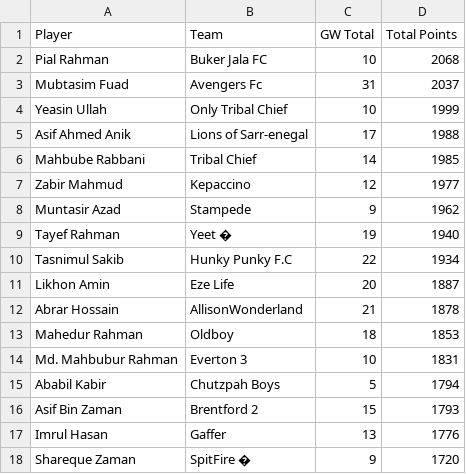
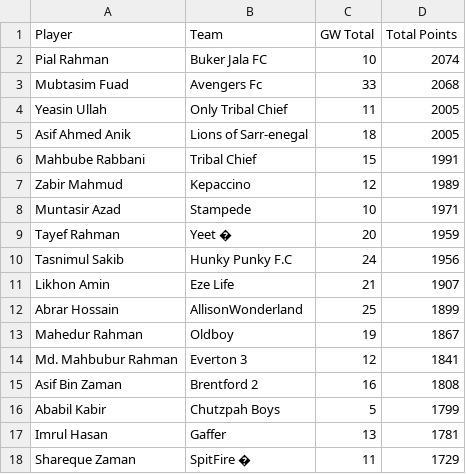
Before and after one commit to AbrarHossainHimself/flcb_fpl_mini_league, a CSV file: filtered_fpl_league_standings.csv, drawn as a sheet.

```diff
--- a/filtered_fpl_league_standings.csv
+++ b/filtered_fpl_league_standings.csv
@@ -1,18 +1,18 @@
 Player,Team,GW Total,Total Points
-Pial Rahman,Buker Jala FC,10,2068
-Mubtasim Fuad,Avengers Fc,31,2037
-Yeasin Ullah,Only Tribal Chief,10,1999
-Asif Ahmed Anik,Lions of Sarr-enegal,17,1988
-Mahbube Rabbani,Tribal Chief,14,1985
-Zabir Mahmud,Kepaccino,12,1977
-Muntasir Azad,Stampede,9,1962
-Tayef Rahman,Yeet �,19,1940
-Tasnimul Sakib,Hunky Punky F.C,22,1934
-Likhon Amin,Eze Life,20,1887
-Abrar Hossain,AllisonWonderland,21,1878
-Mahedur Rahman,Oldboy,18,1853
-Md. Mahbubur Rahman,Everton 3,10,1831
-Ababil Kabir,Chutzpah Boys,5,1794
-Asif Bin Zaman,Brentford 2,15,1793
-Imrul Hasan,Gaffer,13,1776
-Shareque Zaman,SpitFire �,9,1720
+Pial Rahman,Buker Jala FC,10,2074
+Mubtasim Fuad,Avengers Fc,33,2068
+Yeasin Ullah,Only Tribal Chief,11,2005
+Asif Ahmed Anik,Lions of Sarr-enegal,18,2005
+Mahbube Rabbani,Tribal Chief,15,1991
+Zabir Mahmud,Kepaccino,12,1989
+Muntasir Azad,Stampede,10,1971
+Tayef Rahman,Yeet �,20,1959
+Tasnimul Sakib,Hunky Punky F.C,24,1956
+Likhon Amin,Eze Life,21,1907
+Abrar Hossain,AllisonWonderland,25,1899
+Mahedur Rahman,Oldboy,19,1867
+Md. Mahbubur Rahman,Everton 3,12,1841
+Asif Bin Zaman,Brentford 2,16,1808
+Ababil Kabir,Chutzpah Boys,5,1799
+Imrul Hasan,Gaffer,13,1781
+Shareque Zaman,SpitFire �,11,1729
```
Also changed, not shown: 1 other file.
